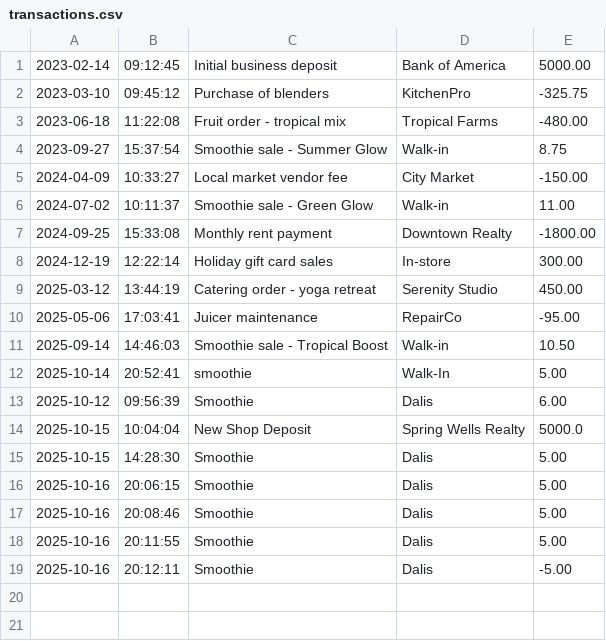
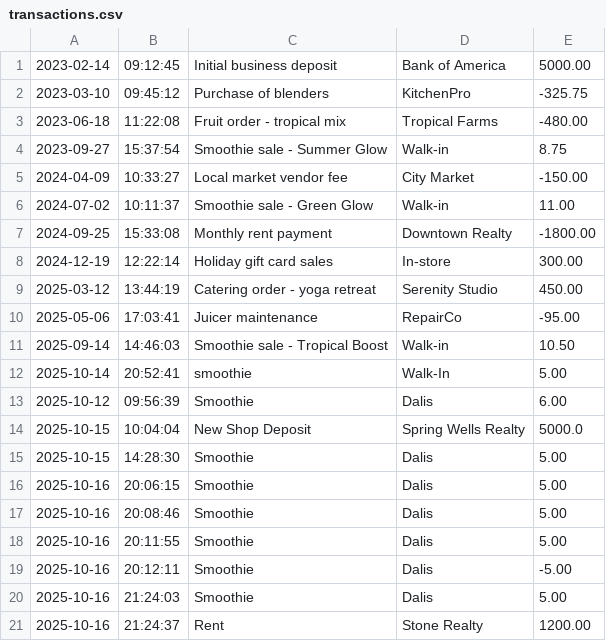
Before and after one commit to daliseb/AccountingLedger, a CSV file: transactions.csv, drawn as a sheet; the diff names each change by its address in the sheet, - before the commit and + after, or states it on an @@ line.

```diff
--- a/transactions.csv
+++ b/transactions.csv
+row 20: 2025-10-16 | 21:24:03 | Smoothie | Dalis | 5.00
+row 21: 2025-10-16 | 21:24:37 | Rent | Stone Realty | 1200.00
```
Also changed, not shown: 2 other files.
